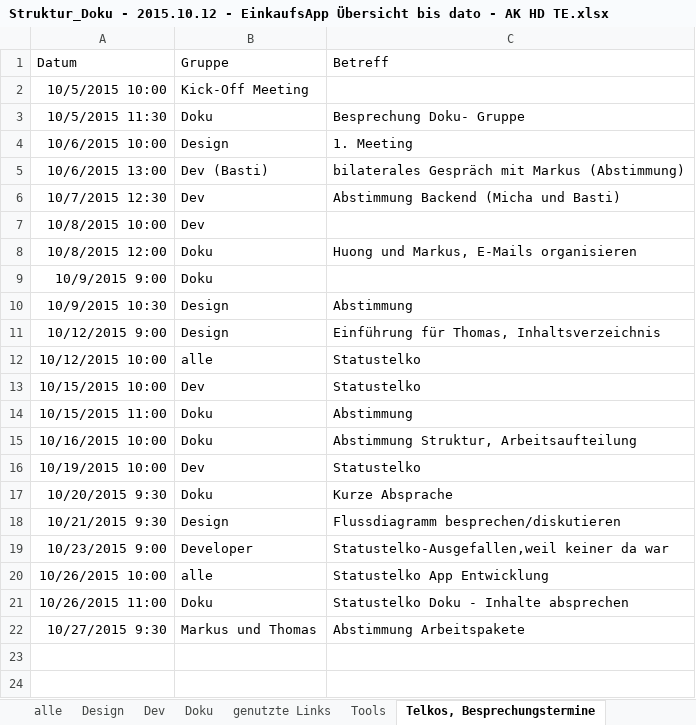
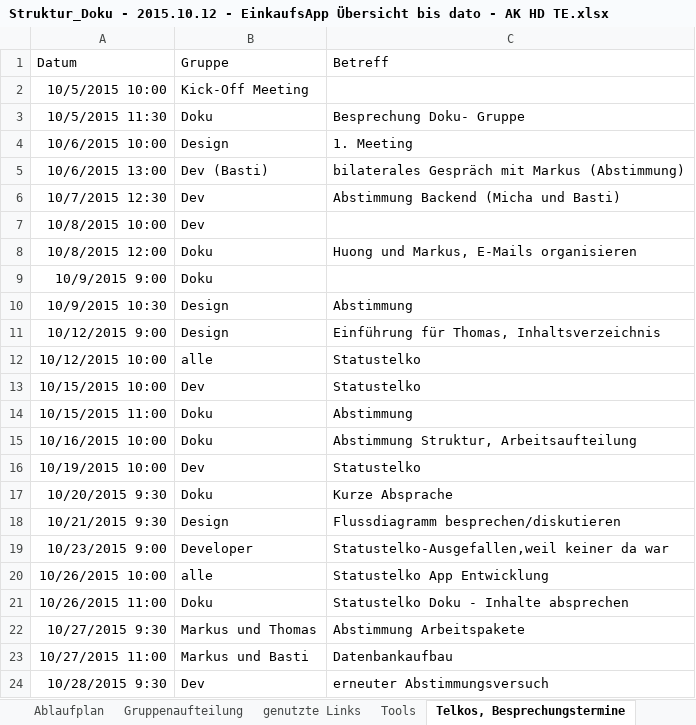
Before and after one commit to NoctivagusObitus/EinkaufsApp-Doku, an Excel workbook: Meetings/Doku/Struktur_Doku - 2015.10.12 - EinkaufsApp Übersicht bis dato - AK HD TE.xlsx, sheet Telkos, Besprechungstermine, drawn as a sheet; values as stored, in another font and other column widths than the file's, no borders; the diff names each change by its address in the sheet, - before the commit and + after, or states it on an @@ line.

Commit message:
Update Skillliste, Gruppenaufteilung, Ablaufplan

```diff
--- a/Meetings/Doku/Struktur_Doku - 2015.10.12 - EinkaufsApp Übersicht bis dato - AK HD TE.xlsx (sheet Telkos, Besprechungstermine)
+++ b/Meetings/Doku/Struktur_Doku - 2015.10.12 - EinkaufsApp Übersicht bis dato - AK HD TE.xlsx (sheet Telkos, Besprechungstermine)
+sheet tab: Ablaufplan
+sheet tab: Gruppenaufteilung
+row 23: 10/27/2015 11:00 | Markus und Basti | Datenbankaufbau
+row 24: 10/28/2015 9:30 | Dev | erneuter Abstimmungsversuch
```
Also changed, not shown: sheet Doku, sheet alle, sheet Design, sheet Dev.
